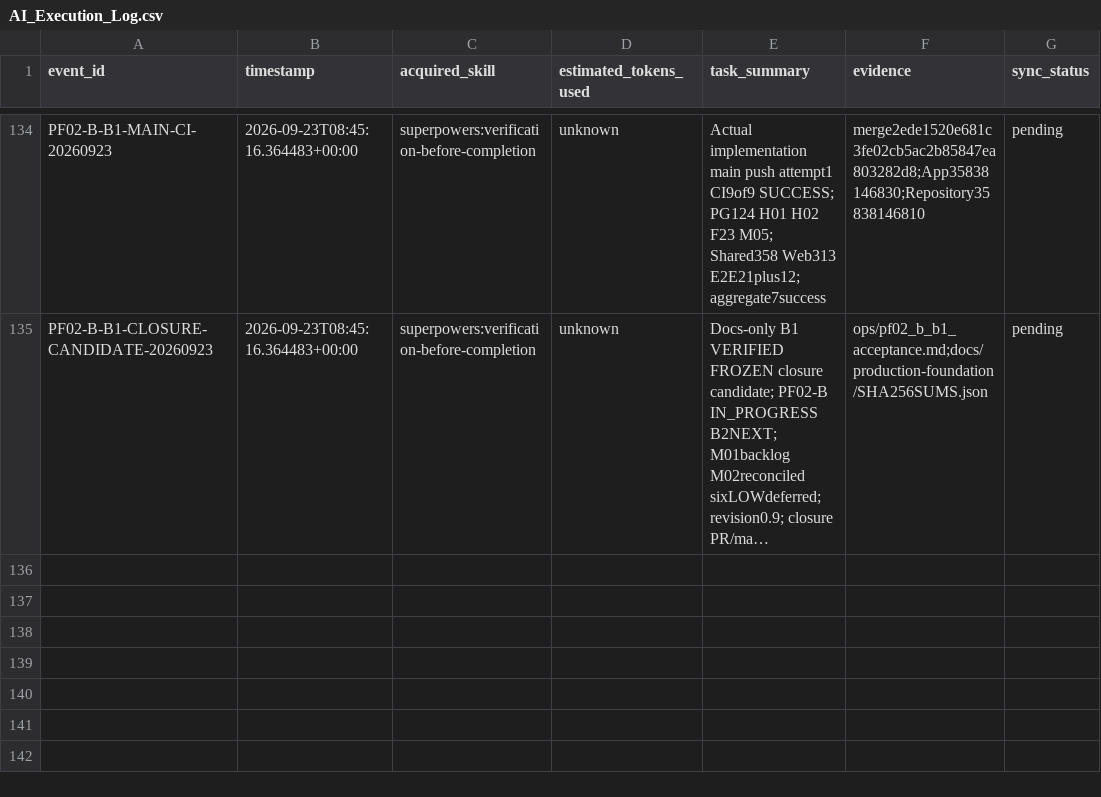
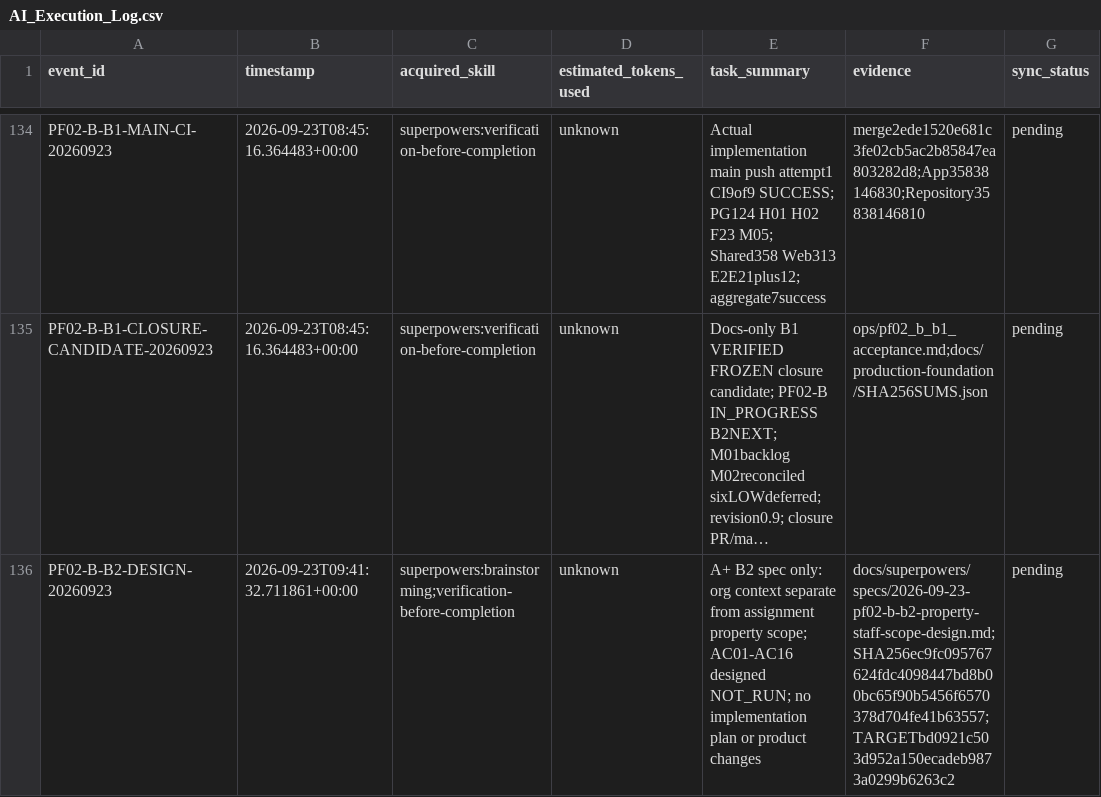
Before and after one commit to edward321416-maker/build-manager, a CSV file: ops/AI_Execution_Log.csv, drawn as a sheet; only a part is shown, gaps mark what is left out; long unchanged cells end in …; the diff names each change by its address in the sheet, - before the commit and + after, or states it on an @@ line.

Commit message:
docs: design b2 property staff scope

```diff
--- a/ops/AI_Execution_Log.csv
+++ b/ops/AI_Execution_Log.csv
+row 136: PF02-B-B2-DESIGN-20260923 | 2026-09-23T09:41:32.711861+00:00 | superpowers:brainstorming;verification-before-completion | unknown | A+ B2 spec only: org context separate from assignment property scope; AC01-AC16 designed NOT_RUN; no implementation plan or product changes | docs/superpowers/specs/2026-09-23-pf02-b-b2-property-staff-scope-design.md;SHA256ec9fc095767624fdc4098447bd8b00bc65f90b5456f6570378d704fe41b63557;TARGETbd0921c503d952a150ecadeb9873a0299b6263c2 | pending
```
Also changed, not shown: 1 other file.
